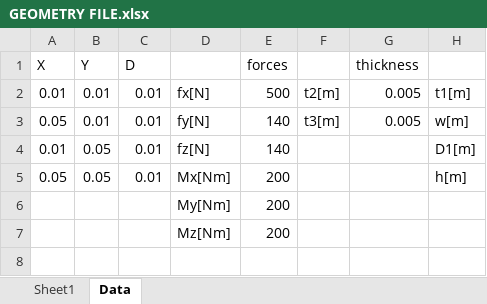
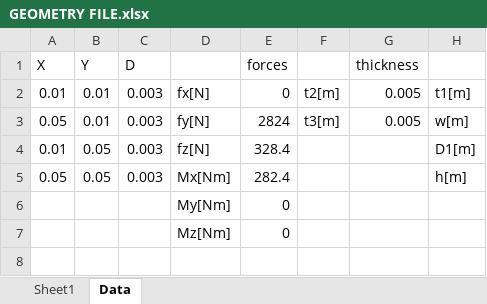
Before and after one commit to MaxR-TUD/WP4Simulation, an Excel workbook: GEOMETRY FILE.xlsx, sheet Data, drawn as a sheet; only a part is shown; values as stored, in another font and other column widths than the file's, no borders; the diff names each change by its address in the sheet, - before the commit and + after, or states it on an @@ line.

Commit message:
material iteration

```diff
--- a/GEOMETRY FILE.xlsx (sheet Data)
+++ b/GEOMETRY FILE.xlsx (sheet Data)
-C2:C5 (D): 0.01
+C2:C5 (D): 0.003
-E2 (forces): 500
+E2 (forces): 0
-E3 (forces): 140
+E3 (forces): 2824
-E4 (forces): 140
+E4 (forces): 328.4
-E5 (forces): 200
+E5 (forces): 282.4
-E6:E7 (forces): 200
+E6:E7 (forces): 0
```
Also changed, not shown: 1 other file.
